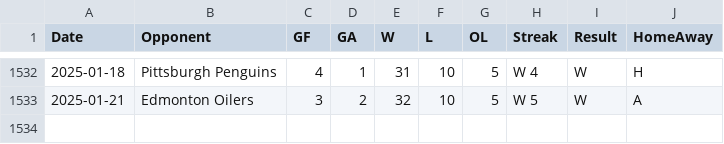
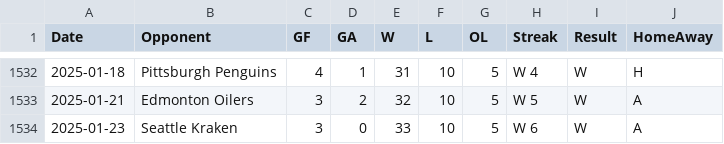
Before and after one commit to jeffreyz374/Ovi-Gretzky-Comparison-Project, a CSV file: Data/ovi-potential-games.csv, drawn as a sheet; only a part is shown, gaps mark what is left out.

```diff
--- a/Data/ovi-potential-games.csv
+++ b/Data/ovi-potential-games.csv
@@ -1533 +1533,2 @@
 2025-01-21,"Edmonton Oilers",3,2,32,10,5,"W 5","W","A"
+2025-01-23,"Seattle Kraken",3,0,33,10,5,"W 6","W","A"
```
Also changed, not shown: Data/ovi-data.csv.
